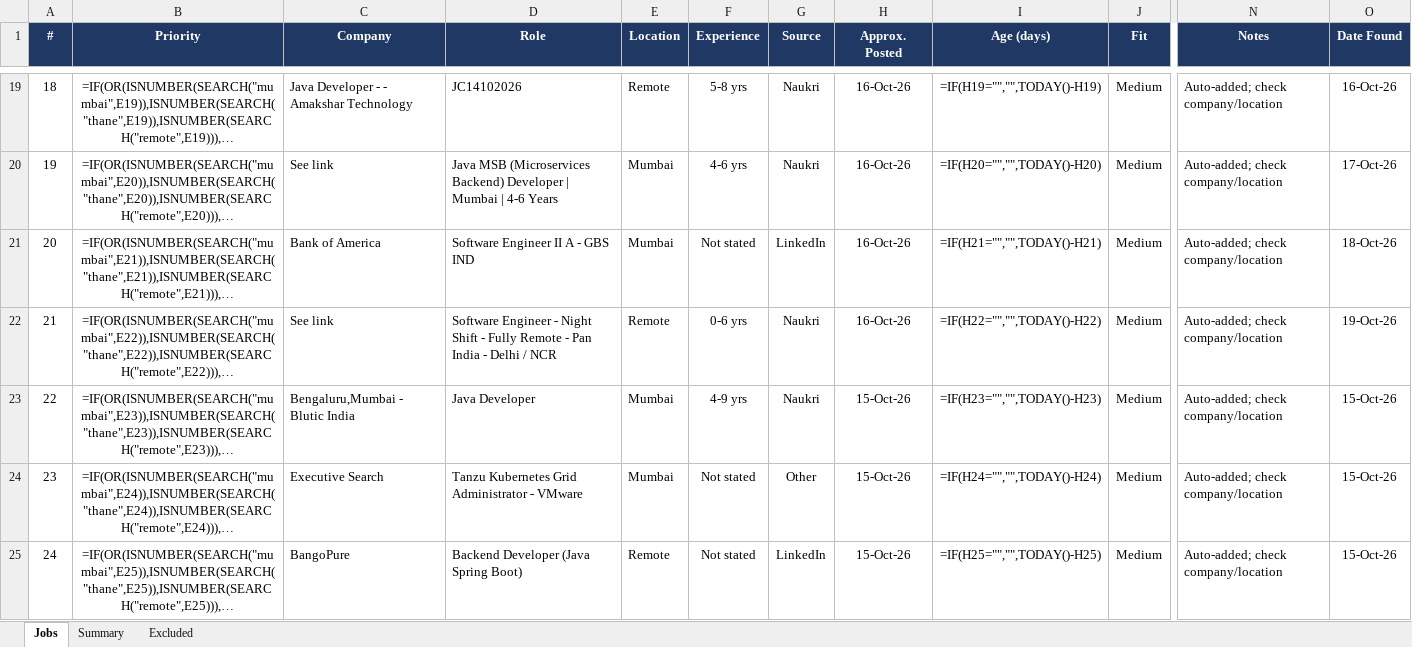
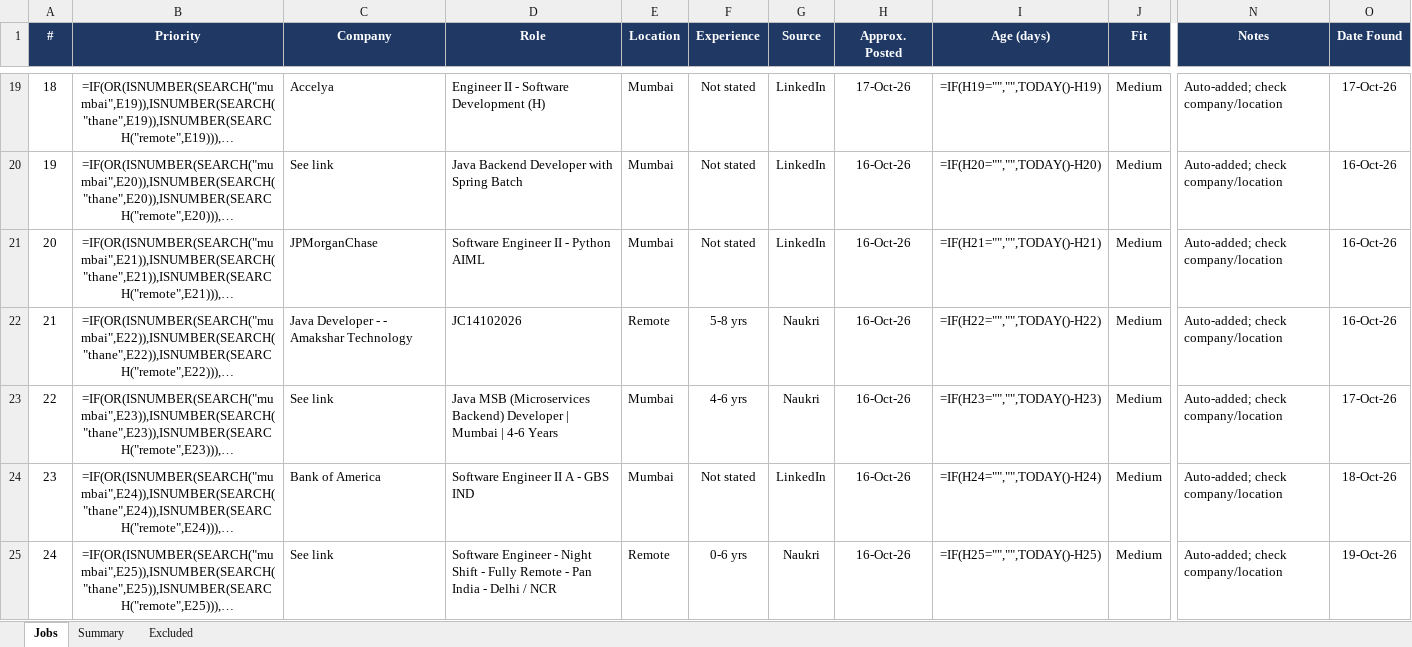
Before and after one commit to Pgv03/job-refresh, an Excel workbook: Job_Tracker_Mumbai_Java.xlsx, sheet Jobs, drawn as a sheet; only a part is shown, gaps mark what is left out; long unchanged cells end in …; values as stored, in another font and other column widths than the file's, no borders; formulas without a stored value are shown as written; conditional formats not drawn; the diff covers the shown part only; the diff names each change by its address in the sheet, - before the commit and + after, or states it on an @@ line.

```diff
--- a/Job_Tracker_Mumbai_Java.xlsx (sheet Jobs)
+++ b/Job_Tracker_Mumbai_Java.xlsx (sheet Jobs)
-C19 (Company): Java Developer - - Amakshar Technology
+C19 (Company): Accelya
-D19 (Role): JC14102026
+D19 (Role): Engineer II - Software Development (H)
-E19 (Location): Remote
+E19 (Location): Mumbai
-F19 (Experience): 5-8 yrs
+F19 (Experience): Not stated
-G19:G20 (Source): Naukri
+G19:G20 (Source): LinkedIn
-H19 (Approx. Posted): 16-Oct-26
+H19 (Approx. Posted): 17-Oct-26
-O19 (Date Found): 16-Oct-26
+O19 (Date Found): 17-Oct-26
-D20 (Role): Java MSB (Microservices Backend) Developer | Mumbai | 4-6 Years
+D20 (Role): Java Backend Developer with Spring Batch
-F20 (Experience): 4-6 yrs
+F20 (Experience): Not stated
-O20 (Date Found): 17-Oct-26
+O20 (Date Found): 16-Oct-26
-C21 (Company): Bank of America
+C21 (Company): JPMorganChase
-D21 (Role): Software Engineer II A - GBS IND
+D21 (Role): Software Engineer II - Python AIML
-O21 (Date Found): 18-Oct-26
+O21 (Date Found): 16-Oct-26
-C22 (Company): See link
+C22 (Company): Java Developer - - Amakshar Technology
-D22 (Role): Software Engineer - Night Shift - Fully Remote - Pan India - Delhi / NCR
+D22 (Role): JC14102026
-F22 (Experience): 0-6 yrs
+F22 (Experience): 5-8 yrs
-O22 (Date Found): 19-Oct-26
+O22 (Date Found): 16-Oct-26
-C23 (Company): Bengaluru,Mumbai - Blutic India
+C23 (Company): See link
-D23 (Role): Java Developer
+D23 (Role): Java MSB (Microservices Backend) Developer | Mumbai | 4-6 Years
-F23 (Experience): 4-9 yrs
+F23 (Experience): 4-6 yrs
-H23:H25 (Approx. Posted): 15-Oct-26
+H23:H25 (Approx. Posted): 16-Oct-26
-O23 (Date Found): 15-Oct-26
+O23 (Date Found): 17-Oct-26
-C24 (Company): Executive Search
+C24 (Company): Bank of America
-D24 (Role): Tanzu Kubernetes Grid Administrator - VMware
+D24 (Role): Software Engineer II A - GBS IND
-G24 (Source): Other
+G24 (Source): LinkedIn
-O24 (Date Found): 15-Oct-26
+O24 (Date Found): 18-Oct-26
-C25 (Company): BangoPure
+C25 (Company): See link
-D25 (Role): Backend Developer (Java Spring Boot)
+D25 (Role): Software Engineer - Night Shift - Fully Remote - Pan India - Delhi / NCR
-F25 (Experience): Not stated
+F25 (Experience): 0-6 yrs
-G25 (Source): LinkedIn
+G25 (Source): Naukri
-O25 (Date Found): 15-Oct-26
+O25 (Date Found): 19-Oct-26
```
Also changed, not shown: 20 added rows and 1112 edited cells elsewhere in this sheet.
